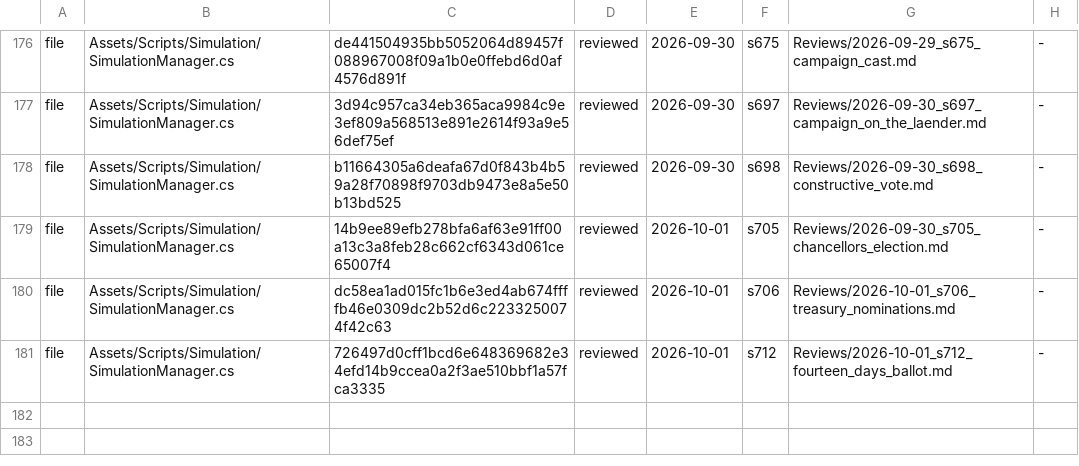
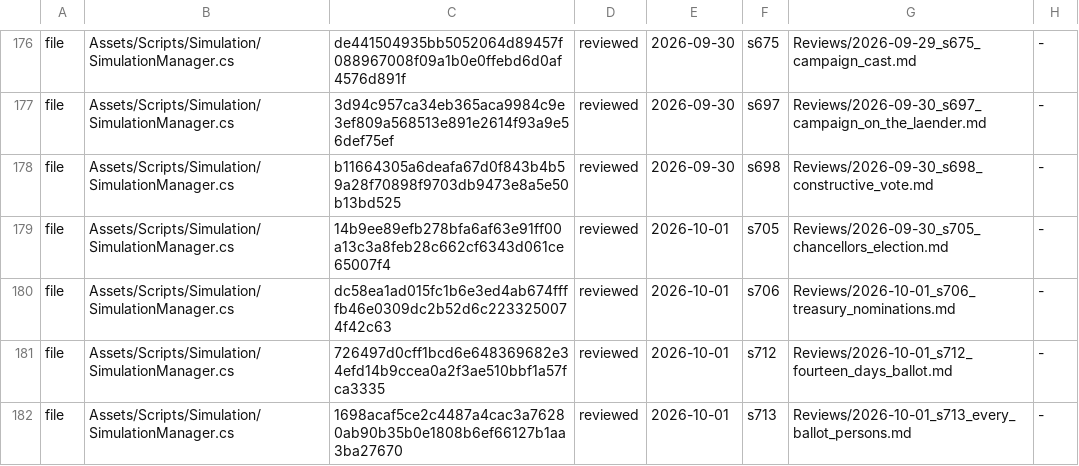
Before and after one commit to Bippen/PoliSim, a TSV file: Tools/review_ledger.tsv, drawn as a sheet; only a part is shown, gaps mark what is left out.

```diff
--- a/Tools/review_ledger.tsv
+++ b/Tools/review_ledger.tsv
@@ -181 +181,2 @@ file	Assets/Scripts/Simulation/SimulationManager.cs	dc58ea1ad015fc1b6e3ed4ab674f
 file	Assets/Scripts/Simulation/SimulationManager.cs	726497d0cff1bcd6e648369682e34efd14b9ccea0a2f3ae510bbf1a57fca3335	reviewed	2026-10-01	s712	Reviews/2026-10-01_s712_fourteen_days_ballot.md	-
+file	Assets/Scripts/Simulation/SimulationManager.cs	1698acaf5ce2c4487a4cac3a76280ab90b35b0e1808b6ef66127b1aa3ba27670	reviewed	2026-10-01	s713	Reviews/2026-10-01_s713_every_ballot_persons.md	-
```
Also changed, not shown: Tools/film_scope.tsv, 5 other files.
